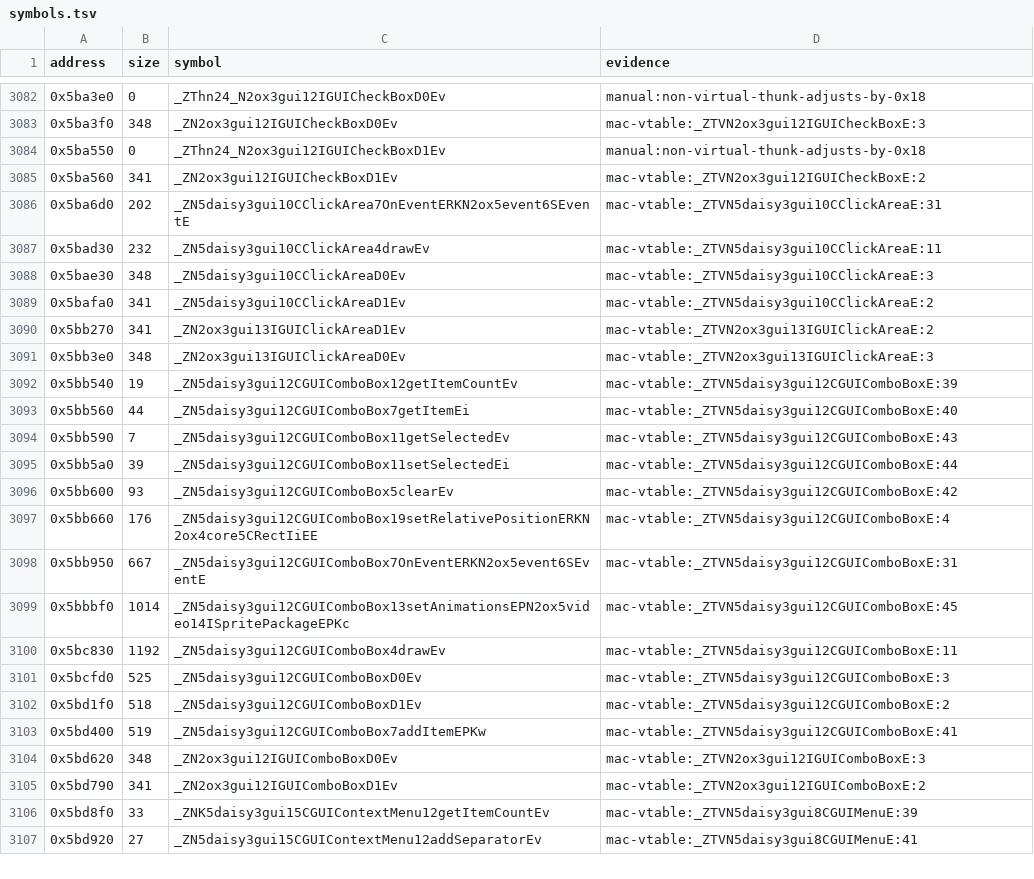
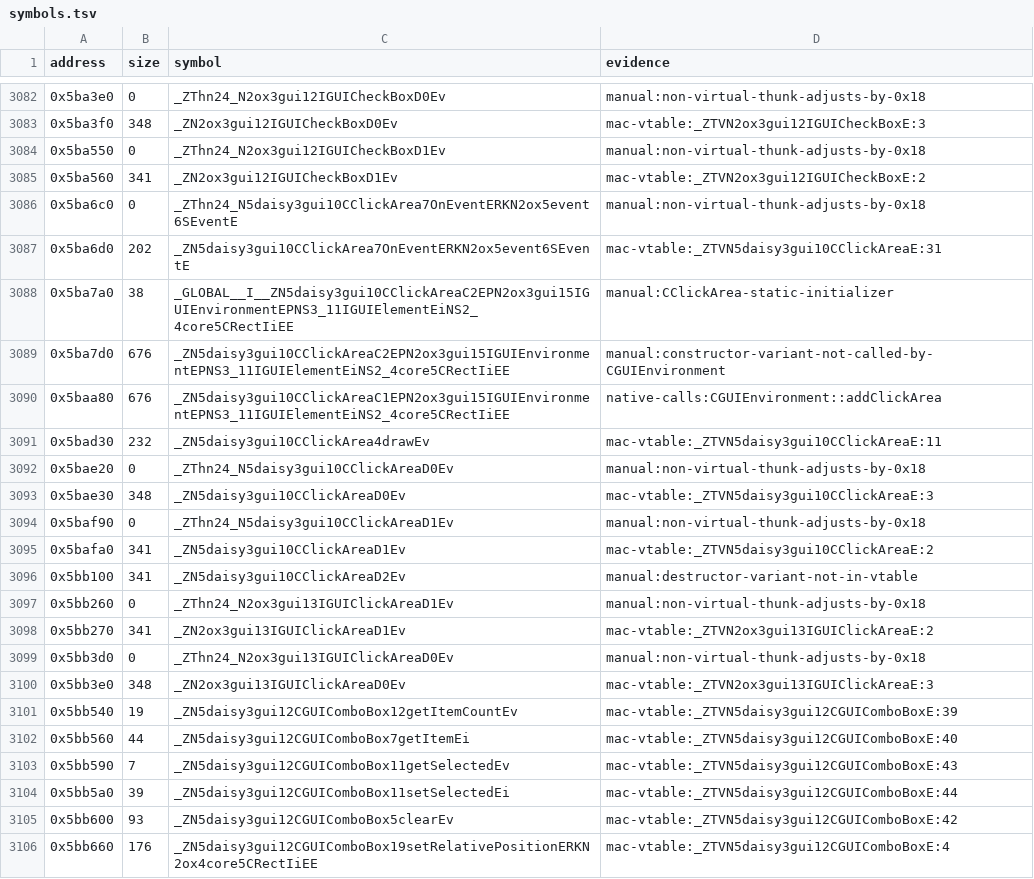
Before and after one commit to banteg/harvest, a TSV file: config/1.18-linux-amd64/symbols.tsv, drawn as a sheet; only a part is shown, gaps mark what is left out; the shorter side is filled out with more unchanged rows.

Commit message:
feat(src): recover CGUIClickArea unit

```diff
--- a/config/1.18-linux-amd64/symbols.tsv
+++ b/config/1.18-linux-amd64/symbols.tsv
@@ -3085,7 +3085,16 @@ address	size	symbol	evidence
 0x5ba560	341	_ZN2ox3gui12IGUICheckBoxD1Ev	mac-vtable:_ZTVN2ox3gui12IGUICheckBoxE:2
+0x5ba6c0	0	_ZThn24_N5daisy3gui10CClickArea7OnEventERKN2ox5event6SEventE	manual:non-virtual-thunk-adjusts-by-0x18
 0x5ba6d0	202	_ZN5daisy3gui10CClickArea7OnEventERKN2ox5event6SEventE	mac-vtable:_ZTVN5daisy3gui10CClickAreaE:31
+0x5ba7a0	38	_GLOBAL__I__ZN5daisy3gui10CClickAreaC2EPN2ox3gui15IGUIEnvironmentEPNS3_11IGUIElementEiNS2_4core5CRectIiEE	manual:CClickArea-static-initializer
+0x5ba7d0	676	_ZN5daisy3gui10CClickAreaC2EPN2ox3gui15IGUIEnvironmentEPNS3_11IGUIElementEiNS2_4core5CRectIiEE	manual:constructor-variant-not-called-by-CGUIEnvironment
+0x5baa80	676	_ZN5daisy3gui10CClickAreaC1EPN2ox3gui15IGUIEnvironmentEPNS3_11IGUIElementEiNS2_4core5CRectIiEE	native-calls:CGUIEnvironment::addClickArea
 0x5bad30	232	_ZN5daisy3gui10CClickArea4drawEv	mac-vtable:_ZTVN5daisy3gui10CClickAreaE:11
+0x5bae20	0	_ZThn24_N5daisy3gui10CClickAreaD0Ev	manual:non-virtual-thunk-adjusts-by-0x18
 0x5bae30	348	_ZN5daisy3gui10CClickAreaD0Ev	mac-vtable:_ZTVN5daisy3gui10CClickAreaE:3
+0x5baf90	0	_ZThn24_N5daisy3gui10CClickAreaD1Ev	manual:non-virtual-thunk-adjusts-by-0x18
 0x5bafa0	341	_ZN5daisy3gui10CClickAreaD1Ev	mac-vtable:_ZTVN5daisy3gui10CClickAreaE:2
+0x5bb100	341	_ZN5daisy3gui10CClickAreaD2Ev	manual:destructor-variant-not-in-vtable
+0x5bb260	0	_ZThn24_N2ox3gui13IGUIClickAreaD1Ev	manual:non-virtual-thunk-adjusts-by-0x18
 0x5bb270	341	_ZN2ox3gui13IGUIClickAreaD1Ev	mac-vtable:_ZTVN2ox3gui13IGUIClickAreaE:2
+0x5bb3d0	0	_ZThn24_N2ox3gui13IGUIClickAreaD0Ev	manual:non-virtual-thunk-adjusts-by-0x18
 0x5bb3e0	348	_ZN2ox3gui13IGUIClickAreaD0Ev	mac-vtable:_ZTVN2ox3gui13IGUIClickAreaE:3
```
Also changed, not shown: 5 other files.
